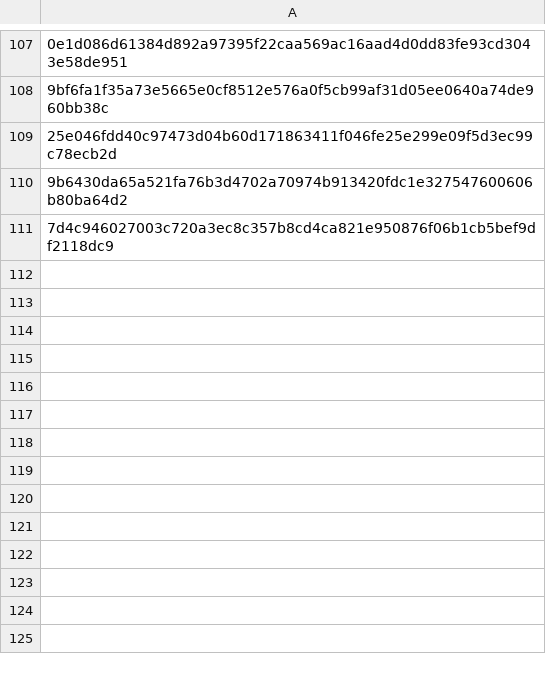
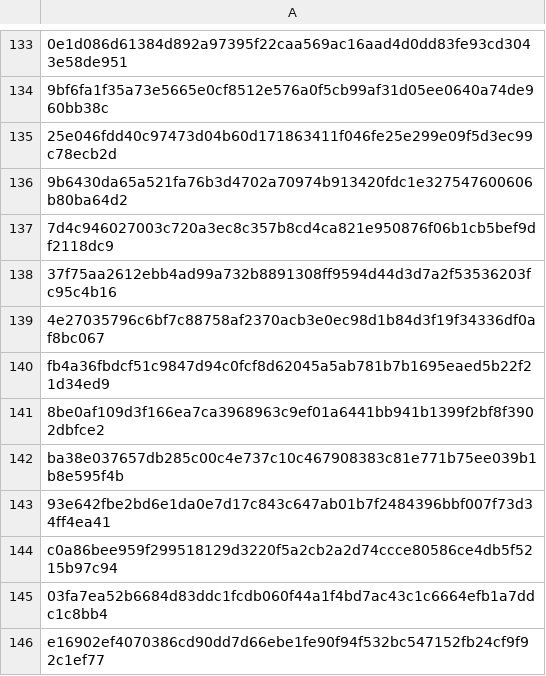
Before and after one commit to Zimperium/IOC, a CSV file: 2025-11-FantasyHUB/apks.csv, drawn as a sheet; only a part is shown, gaps mark what is left out; the diff covers the shown part only; the diff names each change by its address in the sheet, - before the commit and + after, or states it on an @@ line.

```diff
--- a/2025-11-FantasyHUB/apks.csv
+++ b/2025-11-FantasyHUB/apks.csv
+row 138: 37f75aa2612ebb4ad99a732b8891308ff9594d44d3d7a2f53536203fc95c4b16
+row 139: 4e27035796c6bf7c88758af2370acb3e0ec98d1b84d3f19f34336df0af8bc067
+row 140: fb4a36fbdcf51c9847d94c0fcf8d62045a5ab781b7b1695eaed5b22f21d34ed9
+row 141: 8be0af109d3f166ea7ca3968963c9ef01a6441bb941b1399f2bf8f3902dbfce2
+row 142: ba38e037657db285c00c4e737c10c467908383c81e771b75ee039b1b8e595f4b
+row 143: 93e642fbe2bd6e1da0e7d17c843c647ab01b7f2484396bbf007f73d34ff4ea41
+row 144: c0a86bee959f299518129d3220f5a2cb2a2d74ccce80586ce4db5f5215b97c94
+row 145: 03fa7ea52b6684d83ddc1fcdb060f44a1f4bd7ac43c1c6664efb1a7ddc1c8bb4
+row 146: e16902ef4070386cd90dd7d66ebe1fe90f94f532bc547152fb24cf9f92c1ef77
```
Also changed, not shown: 26 added rows elsewhere in this file, 2025-11-FantasyHUB/hosts.csv.
